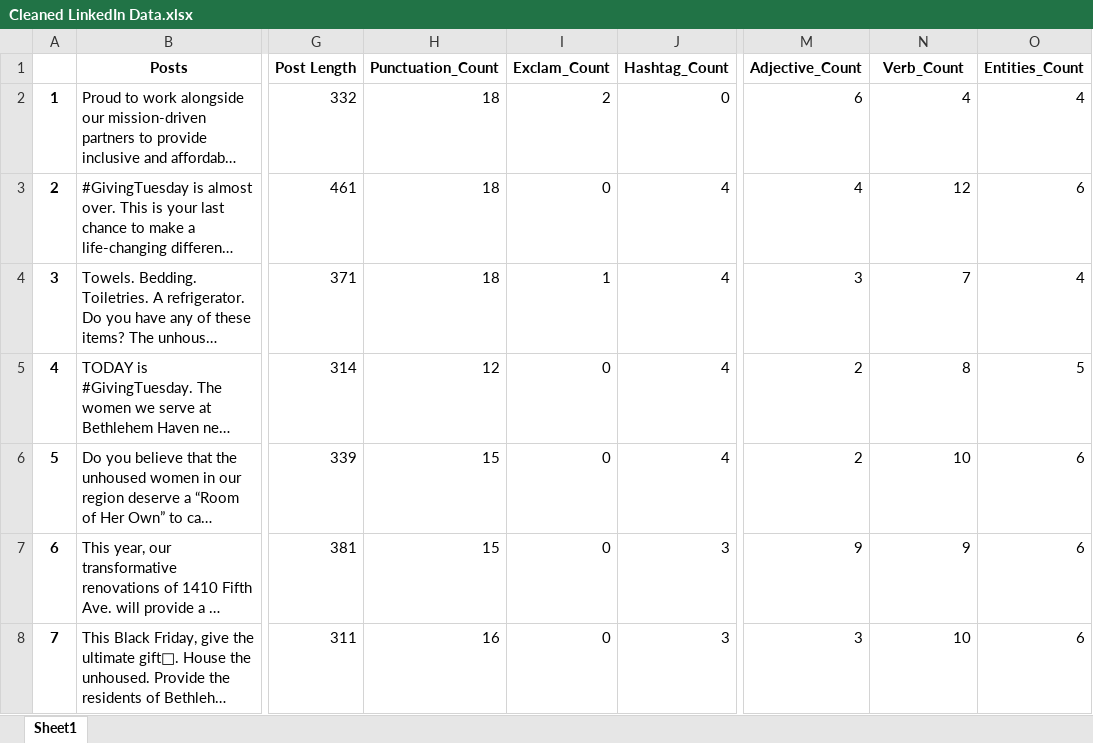
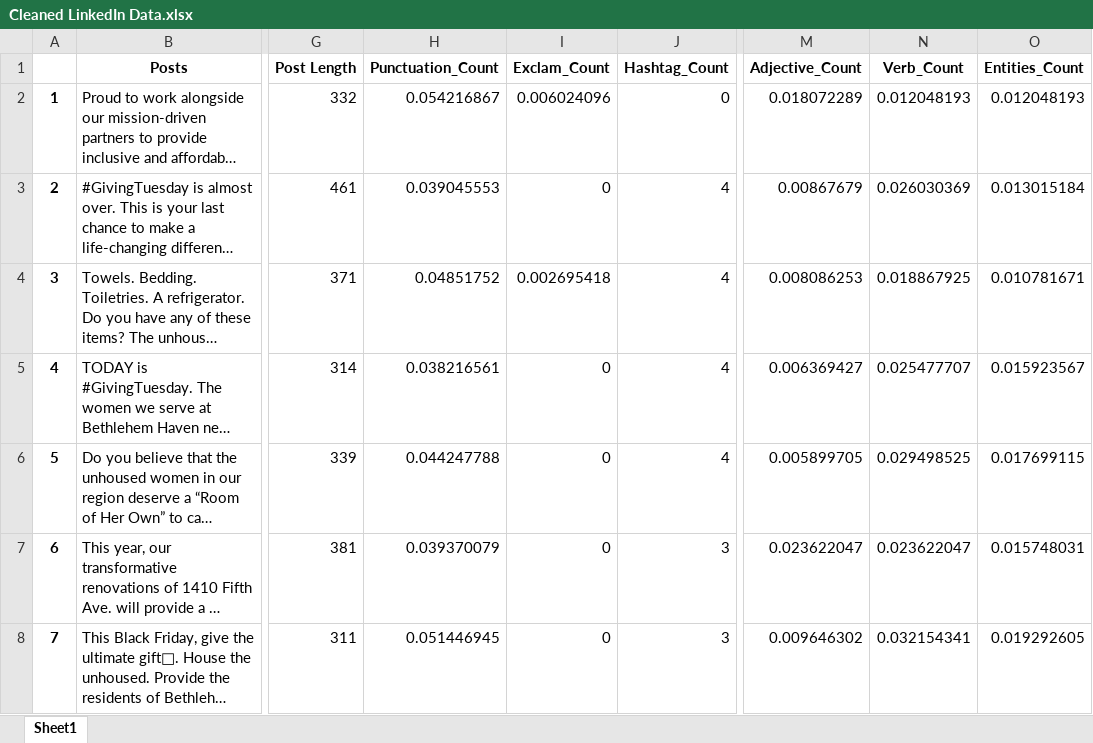
Before and after one commit to jakemaz66/Non-Profit-Language-Processing, an Excel workbook: Data Cleaning/Cleaned Output Files/Cleaned LinkedIn Data.xlsx, sheet Sheet1, drawn as a sheet; only a part is shown, gaps mark what is left out; long unchanged cells end in …; values as stored, in another font and other column widths than the file's, no borders; the diff covers the shown part only; the diff names each change by its address in the sheet, - before the commit and + after, or states it on an @@ line.

```diff
--- a/Data Cleaning/Cleaned Output Files/Cleaned LinkedIn Data.xlsx (sheet Sheet1)
+++ b/Data Cleaning/Cleaned Output Files/Cleaned LinkedIn Data.xlsx (sheet Sheet1)
-H2 (Punctuation_Count): 18
+H2 (Punctuation_Count): 0.054216867
-I2 (Exclam_Count): 2
+I2 (Exclam_Count): 0.006024096
-M2 (Adjective_Count): 6
+M2 (Adjective_Count): 0.018072289
-N2 (Verb_Count): 4
+N2 (Verb_Count): 0.012048193
-O2 (Entities_Count): 4
+O2 (Entities_Count): 0.012048193
-H3 (Punctuation_Count): 18
+H3 (Punctuation_Count): 0.039045553
-M3 (Adjective_Count): 4
+M3 (Adjective_Count): 0.00867679
-N3 (Verb_Count): 12
+N3 (Verb_Count): 0.026030369
-O3 (Entities_Count): 6
+O3 (Entities_Count): 0.013015184
-H4 (Punctuation_Count): 18
+H4 (Punctuation_Count): 0.04851752
-I4 (Exclam_Count): 1
+I4 (Exclam_Count): 0.002695418
-M4 (Adjective_Count): 3
+M4 (Adjective_Count): 0.008086253
-N4 (Verb_Count): 7
+N4 (Verb_Count): 0.018867925
-O4 (Entities_Count): 4
+O4 (Entities_Count): 0.010781671
-H5 (Punctuation_Count): 12
+H5 (Punctuation_Count): 0.038216561
-M5 (Adjective_Count): 2
+M5 (Adjective_Count): 0.006369427
-N5 (Verb_Count): 8
+N5 (Verb_Count): 0.025477707
-O5 (Entities_Count): 5
+O5 (Entities_Count): 0.015923567
-H6 (Punctuation_Count): 15
+H6 (Punctuation_Count): 0.044247788
-M6 (Adjective_Count): 2
+M6 (Adjective_Count): 0.005899705
-N6 (Verb_Count): 10
+N6 (Verb_Count): 0.029498525
-O6 (Entities_Count): 6
+O6 (Entities_Count): 0.017699115
-H7 (Punctuation_Count): 15
+H7 (Punctuation_Count): 0.039370079
-M7 (Adjective_Count): 9
+M7 (Adjective_Count): 0.023622047
-N7 (Verb_Count): 9
+N7 (Verb_Count): 0.023622047
-O7 (Entities_Count): 6
+O7 (Entities_Count): 0.015748031
-H8 (Punctuation_Count): 16
+H8 (Punctuation_Count): 0.051446945
-M8 (Adjective_Count): 3
+M8 (Adjective_Count): 0.009646302
-N8 (Verb_Count): 10
+N8 (Verb_Count): 0.032154341
-O8 (Entities_Count): 6
+O8 (Entities_Count): 0.019292605
```
Also changed, not shown: 354 edited cells elsewhere in this sheet, Data Cleaning/Cleaned Output Files/Cleaned Reels Data.xlsx, Data Cleaning/Cleaned Output Files/CleanedPosts.xlsx, 3 other files.
